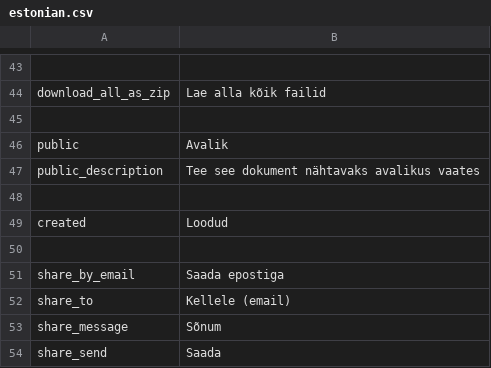
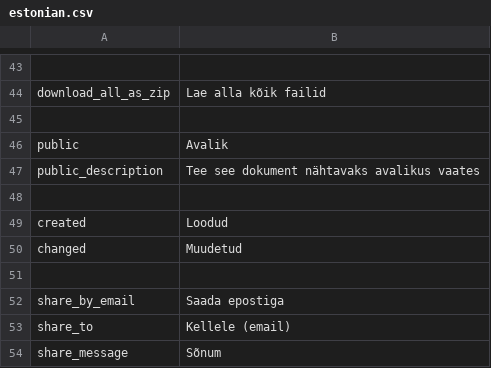
Before and after one commit to entu/entu, a CSV file: translations/estonian.csv, drawn as a sheet; only a part is shown, gaps mark what is left out; the shorter side is filled out with more unchanged rows.

Commit message:
changed field translation

```diff
--- a/translations/estonian.csv
+++ b/translations/estonian.csv
@@ -49,2 +49,3 @@ public_description,Tee see dokument nähtavaks avalikus vaates
 created,Loodud
+changed,Muudetud
 
```
Also changed, not shown: translations/english.csv.
